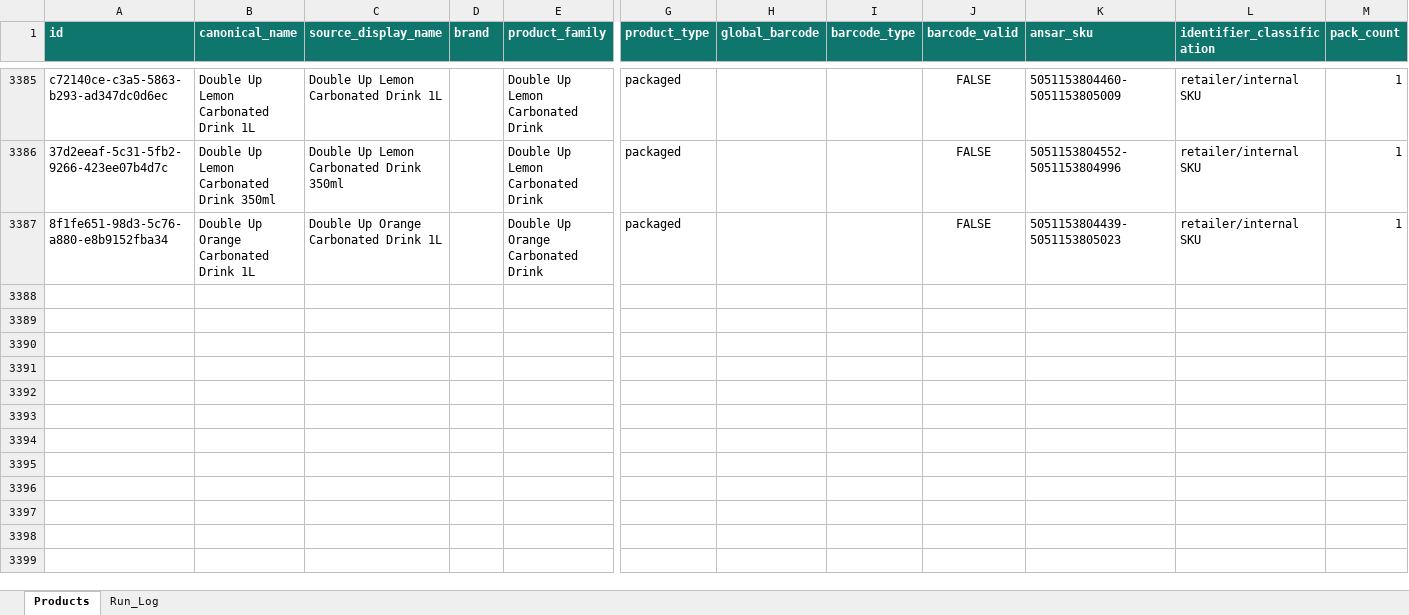
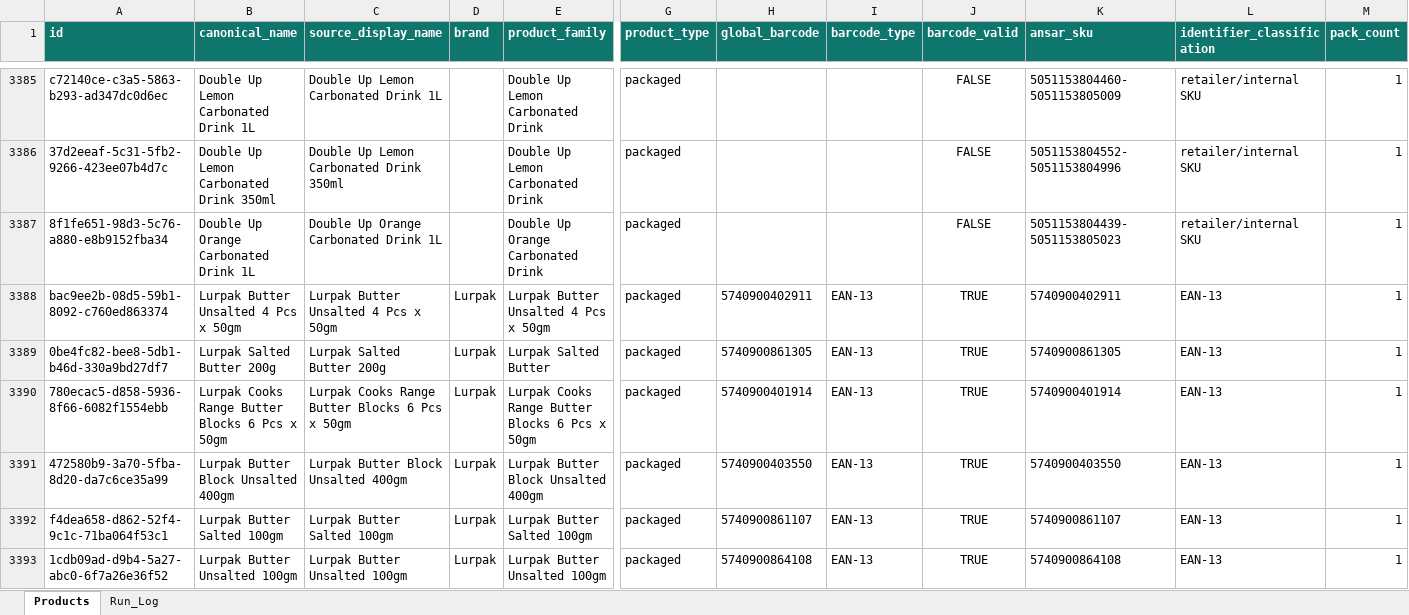
Before and after one commit to arham6212/product-expiry-management, an Excel workbook: data/ansar_gallery_product_catalog.xlsx, sheet Products, drawn as a sheet; only a part is shown, gaps mark what is left out; values as stored, in another font and other column widths than the file's, no borders; table styles not drawn; rows hold the shown columns only; the diff names each change by its address in the sheet, - before the commit and + after, or states it on an @@ line.

```diff
--- a/data/ansar_gallery_product_catalog.xlsx (sheet Products)
+++ b/data/ansar_gallery_product_catalog.xlsx (sheet Products)
+row 3388: bac9ee2b-08d5-59b1-8092-c760ed863374 | Lurpak Butter Unsalted 4 Pcs x 50gm | Lurpak Butter Unsalted 4 Pcs x 50gm | Lurpak | Lurpak Butter Unsalted 4 Pcs x 50gm | packaged | 5740900402911 | EAN-13 | TRUE | 5740900402911 | EAN-13 | 1
+row 3389: 0be4fc82-bee8-5db1-b46d-330a9bd27df7 | Lurpak Salted Butter 200g | Lurpak Salted Butter 200g | Lurpak | Lurpak Salted Butter | packaged | 5740900861305 | EAN-13 | TRUE | 5740900861305 | EAN-13 | 1
+row 3390: 780ecac5-d858-5936-8f66-6082f1554ebb | Lurpak Cooks Range Butter Blocks 6 Pcs x 50gm | Lurpak Cooks Range Butter Blocks 6 Pcs x 50gm | Lurpak | Lurpak Cooks Range Butter Blocks 6 Pcs x 50gm | packaged | 5740900401914 | EAN-13 | TRUE | 5740900401914 | EAN-13 | 1
+row 3391: 472580b9-3a70-5fba-8d20-da7c6ce35a99 | Lurpak Butter Block Unsalted 400gm | Lurpak Butter Block Unsalted 400gm | Lurpak | Lurpak Butter Block Unsalted 400gm | packaged | 5740900403550 | EAN-13 | TRUE | 5740900403550 | EAN-13 | 1
+row 3392: f4dea658-d862-52f4-9c1c-71ba064f53c1 | Lurpak Butter Salted 100gm | Lurpak Butter Salted 100gm | Lurpak | Lurpak Butter Salted 100gm | packaged | 5740900861107 | EAN-13 | TRUE | 5740900861107 | EAN-13 | 1
+row 3393: 1cdb09ad-d9b4-5a27-abc0-6f7a26e36f52 | Lurpak Butter Unsalted 100gm | Lurpak Butter Unsalted 100gm | Lurpak | Lurpak Butter Unsalted 100gm | packaged | 5740900864108 | EAN-13 | TRUE | 5740900864108 | EAN-13 | 1
```
Also changed, not shown: sheet Run_Log, 3 other files.
